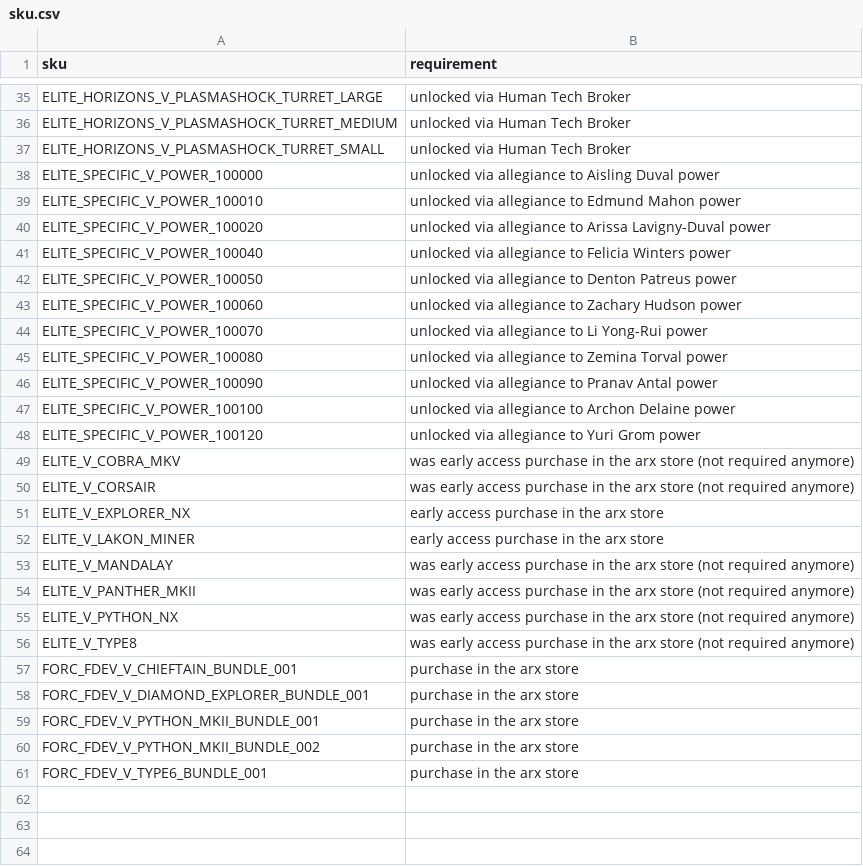
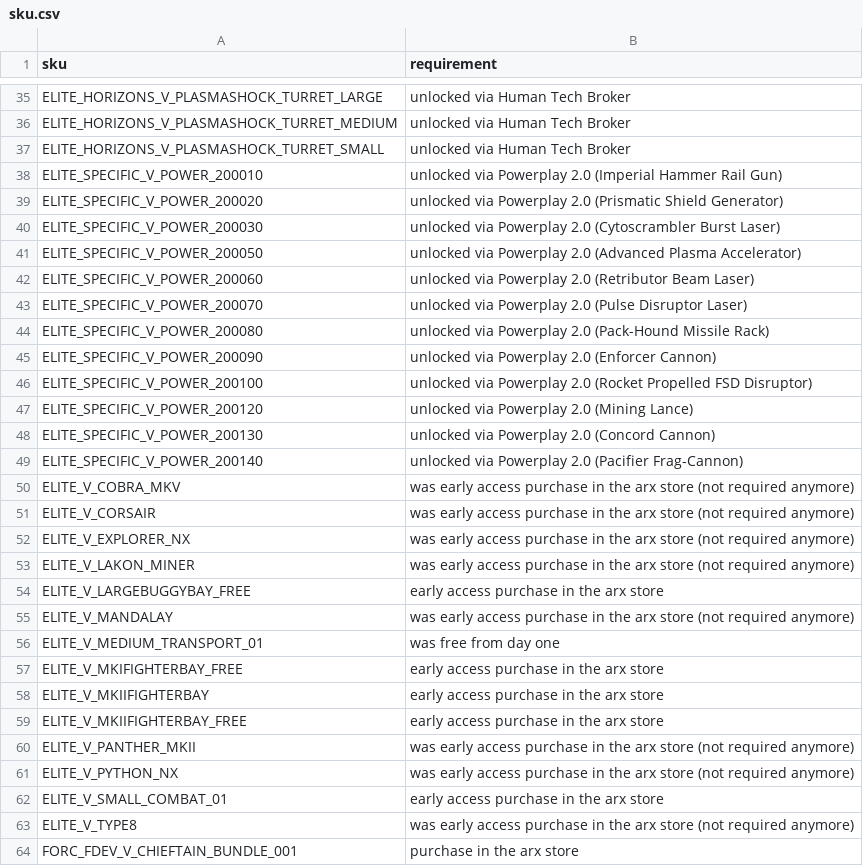
Before and after one commit to fredjk-gh/ObservatoryPlugins, a CSV file: PluginCommon/Resources/sku.csv, drawn as a sheet; only a part is shown, gaps mark what is left out; the shorter side is filled out with more unchanged rows.

```diff
--- a/PluginCommon/Resources/sku.csv
+++ b/PluginCommon/Resources/sku.csv
@@ -37,20 +37,27 @@ ELITE_HORIZONS_V_PLASMASHOCK_TURRET_MEDIUM,unlocked via Human Tech Broker
 ELITE_HORIZONS_V_PLASMASHOCK_TURRET_SMALL,unlocked via Human Tech Broker
-ELITE_SPECIFIC_V_POWER_100000,unlocked via allegiance to Aisling Duval power
-ELITE_SPECIFIC_V_POWER_100010,unlocked via allegiance to Edmund Mahon power
-ELITE_SPECIFIC_V_POWER_100020,unlocked via allegiance to Arissa Lavigny-Duval power
-ELITE_SPECIFIC_V_POWER_100040,unlocked via allegiance to Felicia Winters power
-ELITE_SPECIFIC_V_POWER_100050,unlocked via allegiance to Denton Patreus power
-ELITE_SPECIFIC_V_POWER_100060,unlocked via allegiance to Zachary Hudson power
-ELITE_SPECIFIC_V_POWER_100070,unlocked via allegiance to Li Yong-Rui power
-ELITE_SPECIFIC_V_POWER_100080,unlocked via allegiance to Zemina Torval power
-ELITE_SPECIFIC_V_POWER_100090,unlocked via allegiance to Pranav Antal power
-ELITE_SPECIFIC_V_POWER_100100,unlocked via allegiance to Archon Delaine power
-ELITE_SPECIFIC_V_POWER_100120,unlocked via allegiance to Yuri Grom power
+ELITE_SPECIFIC_V_POWER_200010,unlocked via Powerplay 2.0 (Imperial Hammer Rail Gun)
+ELITE_SPECIFIC_V_POWER_200020,unlocked via Powerplay 2.0 (Prismatic Shield Generator)
+ELITE_SPECIFIC_V_POWER_200030,unlocked via Powerplay 2.0 (Cytoscrambler Burst Laser)
+ELITE_SPECIFIC_V_POWER_200050,unlocked via Powerplay 2.0 (Advanced Plasma Accelerator)
+ELITE_SPECIFIC_V_POWER_200060,unlocked via Powerplay 2.0 (Retributor Beam Laser)
+ELITE_SPECIFIC_V_POWER_200070,unlocked via Powerplay 2.0 (Pulse Disruptor Laser)
+ELITE_SPECIFIC_V_POWER_200080,unlocked via Powerplay 2.0 (Pack-Hound Missile Rack)
+ELITE_SPECIFIC_V_POWER_200090,unlocked via Powerplay 2.0 (Enforcer Cannon)
+ELITE_SPECIFIC_V_POWER_200100,unlocked via Powerplay 2.0 (Rocket Propelled FSD Disruptor)
+ELITE_SPECIFIC_V_POWER_200120,unlocked via Powerplay 2.0 (Mining Lance)
+ELITE_SPECIFIC_V_POWER_200130,unlocked via Powerplay 2.0 (Concord Cannon)
+ELITE_SPECIFIC_V_POWER_200140,unlocked via Powerplay 2.0 (Pacifier Frag-Cannon)
 ELITE_V_COBRA_MKV,was early access purchase in the arx store (not required anymore)
 ELITE_V_CORSAIR,was early access purchase in the arx store (not required anymore)
-ELITE_V_EXPLORER_NX,early access purchase in the arx store
-ELITE_V_LAKON_MINER,early access purchase in the arx store
+ELITE_V_EXPLORER_NX,was early access purchase in the arx store (not required anymore)
+ELITE_V_LAKON_MINER,was early access purchase in the arx store (not required anymore)
+ELITE_V_LARGEBUGGYBAY_FREE,early access purchase in the arx store
 ELITE_V_MANDALAY,was early access purchase in the arx store (not required anymore)
+ELITE_V_MEDIUM_TRANSPORT_01,was free from day one
+ELITE_V_MKIFIGHTERBAY_FREE,early access purchase in the arx store
+ELITE_V_MKIIFIGHTERBAY,early access purchase in the arx store
+ELITE_V_MKIIFIGHTERBAY_FREE,early access purchase in the arx store
 ELITE_V_PANTHER_MKII,was early access purchase in the arx store (not required anymore)
 ELITE_V_PYTHON_NX,was early access purchase in the arx store (not required anymore)
+ELITE_V_SMALL_COMBAT_01,early access purchase in the arx store
 ELITE_V_TYPE8,was early access purchase in the arx store (not required anymore)
```
Also changed, not shown: PluginCommon/Resources/commodity.csv, PluginCommon/Resources/rare_commodity.csv, 30 other files.
